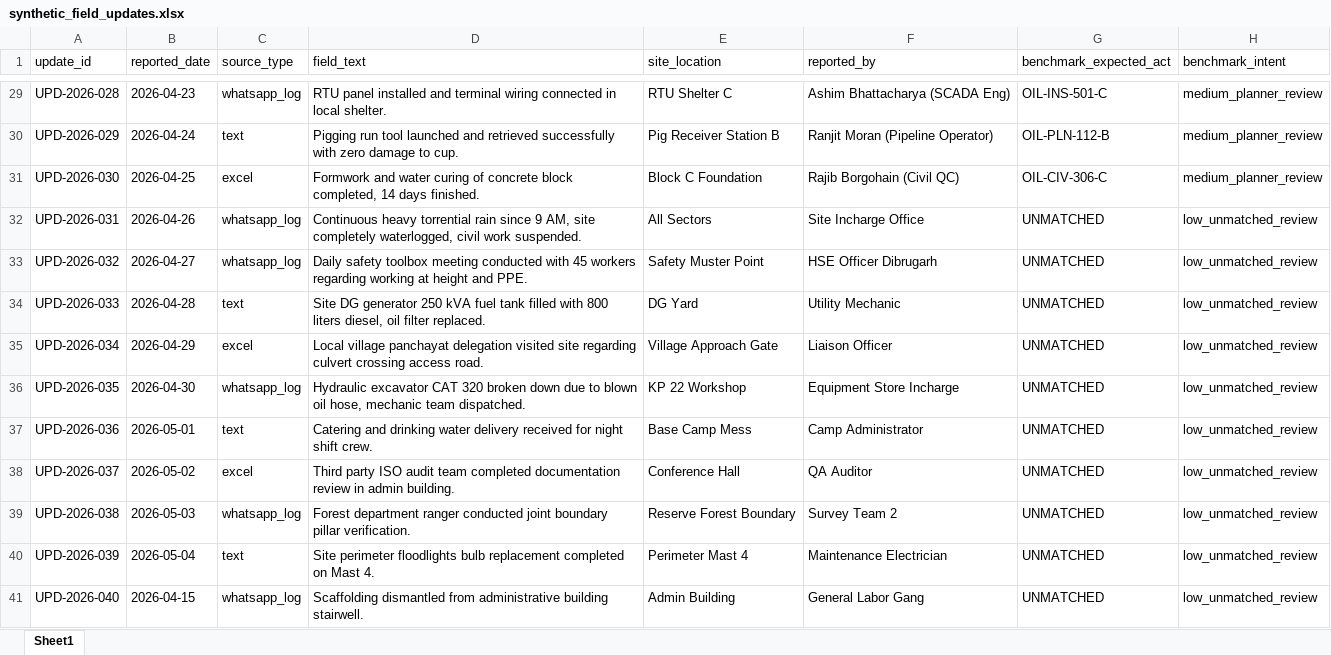
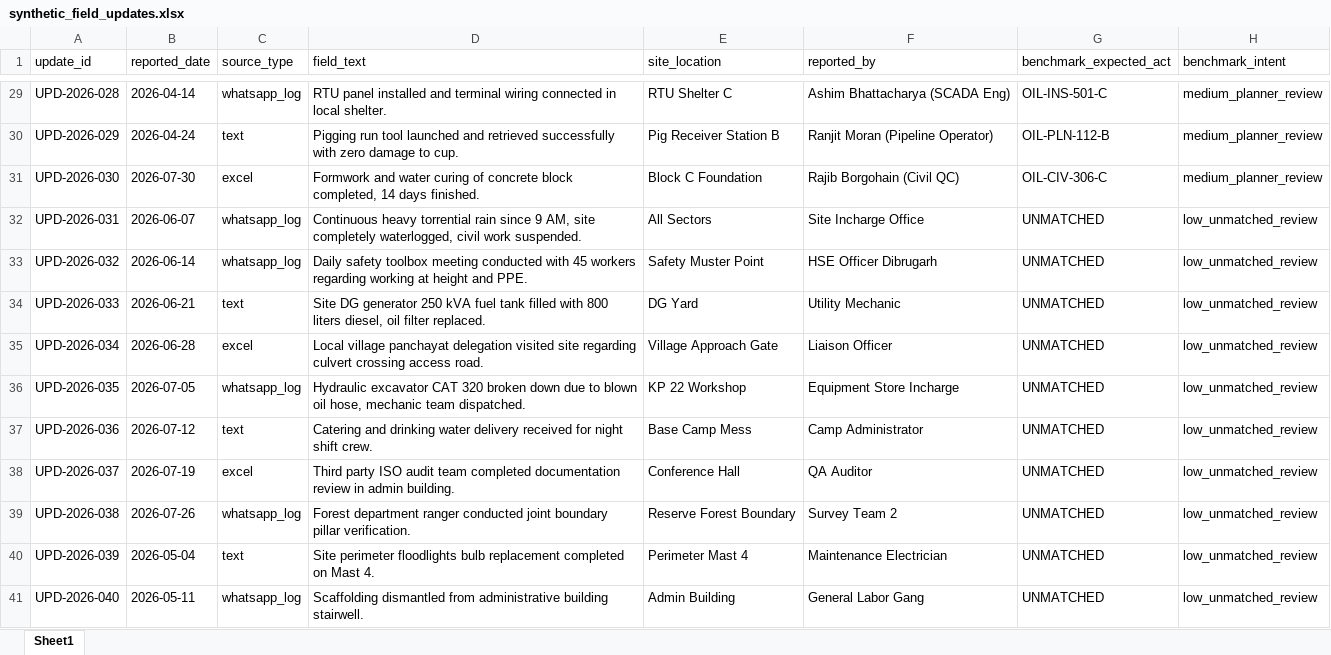
Before and after one commit to dinamsingh/Setu, an Excel workbook: data/synthetic_field_updates.xlsx, sheet Sheet1, drawn as a sheet; only a part is shown, gaps mark what is left out; values as stored, in another font and other column widths than the file's, no borders; the diff covers the shown part only; the diff names each change by its address in the sheet, - before the commit and + after, or states it on an @@ line.

Commit message:
Phase 4: Benchmark date-coherence, ground-truth validation guard, location-aware matching & ambiguity recalibration

```diff
--- a/data/synthetic_field_updates.xlsx (sheet Sheet1)
+++ b/data/synthetic_field_updates.xlsx (sheet Sheet1)
-B29 (reported_date): 2026-04-23
+B29 (reported_date): 2026-04-14
-B31 (reported_date): 2026-04-25
+B31 (reported_date): 2026-07-30
-B32 (reported_date): 2026-04-26
+B32 (reported_date): 2026-06-07
-B33 (reported_date): 2026-04-27
+B33 (reported_date): 2026-06-14
-B34 (reported_date): 2026-04-28
+B34 (reported_date): 2026-06-21
-B35 (reported_date): 2026-04-29
+B35 (reported_date): 2026-06-28
-B36 (reported_date): 2026-04-30
+B36 (reported_date): 2026-07-05
-B37 (reported_date): 2026-05-01
+B37 (reported_date): 2026-07-12
-B38 (reported_date): 2026-05-02
+B38 (reported_date): 2026-07-19
-B39 (reported_date): 2026-05-03
+B39 (reported_date): 2026-07-26
-B41 (reported_date): 2026-04-15
+B41 (reported_date): 2026-05-11
```
Also changed, not shown: 27 edited cells elsewhere in this sheet, 14 other files.
